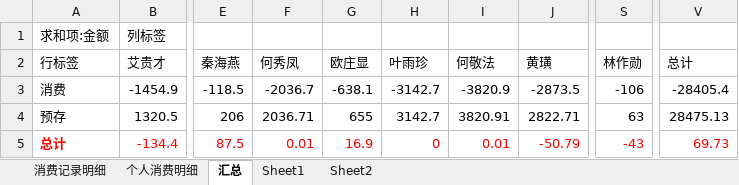
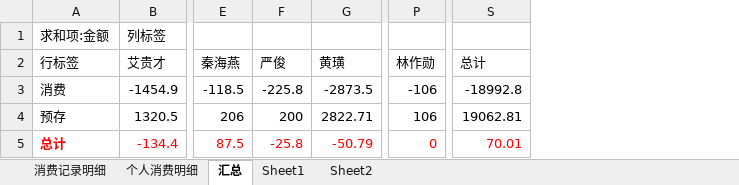
Before and after one commit to junyangren/BillingInfo, an Excel workbook: 充值产品线消费帐单.xlsx, sheet 汇总, drawn as a sheet; only a part is shown, gaps mark what is left out; values as stored, in another font and other column widths than the file's, no borders; removed rows and columns are numbered as before the commit, all else as after; the diff names each change by its address in the sheet, - before the commit and + after, or states it on an @@ line.

Commit message:
ok

```diff
--- a/充值产品线消费帐单.xlsx (sheet 汇总)
+++ b/充值产品线消费帐单.xlsx (sheet 汇总)
-column F (何秀凤), rows 3-5: -2036.7 | 2036.71 | 0.01
-column G (欧庄显), rows 3-5: -638.1 | 655 | 16.9
-column H (叶雨珍), rows 3-5: -3142.7 | 3142.7 | 0
-column I (何敬法), rows 3-5: -3820.9 | 3820.91 | 0.01
+column F (严俊), rows 3-5: -225.8 | 200 | -25.8
-S3 (总计): -28405.4
+S3 (总计): -18992.8
-P4 (林作勋): 63
+P4 (林作勋): 106
-S4 (总计): 28475.13
+S4 (总计): 19062.81
-P5 (林作勋): -43
+P5 (林作勋): 0
-S5 (总计): 69.73
+S5 (总计): 70.01
```
Also changed, not shown: sheet 个人消费明细, sheet 消费记录明细.
